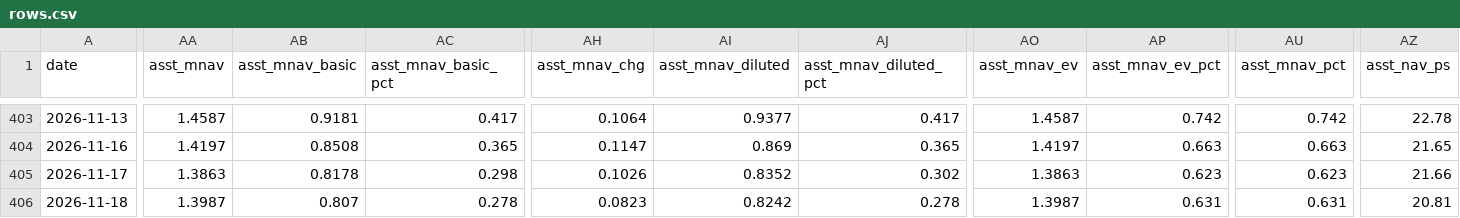
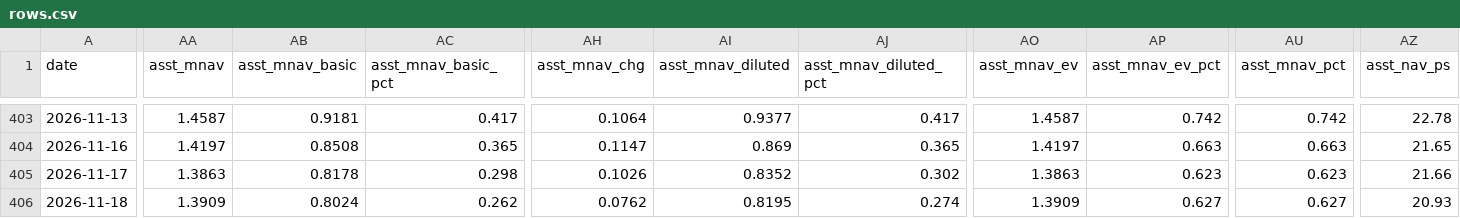
Before and after one commit to bobbyfarrell20/btc-treasury-dashboard, a CSV file: data/rows.csv, drawn as a sheet; only a part is shown, gaps mark what is left out; the diff covers the shown part only; the diff names each change by its address in the sheet, - before the commit and + after, or states it on an @@ line.

```diff
--- a/data/rows.csv
+++ b/data/rows.csv
-AA406 (asst_mnav): 1.3987
+AA406 (asst_mnav): 1.3909
-AB406 (asst_mnav_basic): 0.807
+AB406 (asst_mnav_basic): 0.8024
-AC406 (asst_mnav_basic_pct): 0.278
+AC406 (asst_mnav_basic_pct): 0.262
-AH406 (asst_mnav_chg): 0.0823
+AH406 (asst_mnav_chg): 0.0762
-AI406 (asst_mnav_diluted): 0.8242
+AI406 (asst_mnav_diluted): 0.8195
-AJ406 (asst_mnav_diluted_pct): 0.278
+AJ406 (asst_mnav_diluted_pct): 0.274
-AO406 (asst_mnav_ev): 1.3987
+AO406 (asst_mnav_ev): 1.3909
-AP406 (asst_mnav_ev_pct): 0.631
+AP406 (asst_mnav_ev_pct): 0.627
-AU406 (asst_mnav_pct): 0.631
+AU406 (asst_mnav_pct): 0.627
-AZ406 (asst_nav_ps): 20.81
+AZ406 (asst_nav_ps): 20.93
```
Also changed, not shown: 28 edited cells elsewhere in this file, 7 other files.
